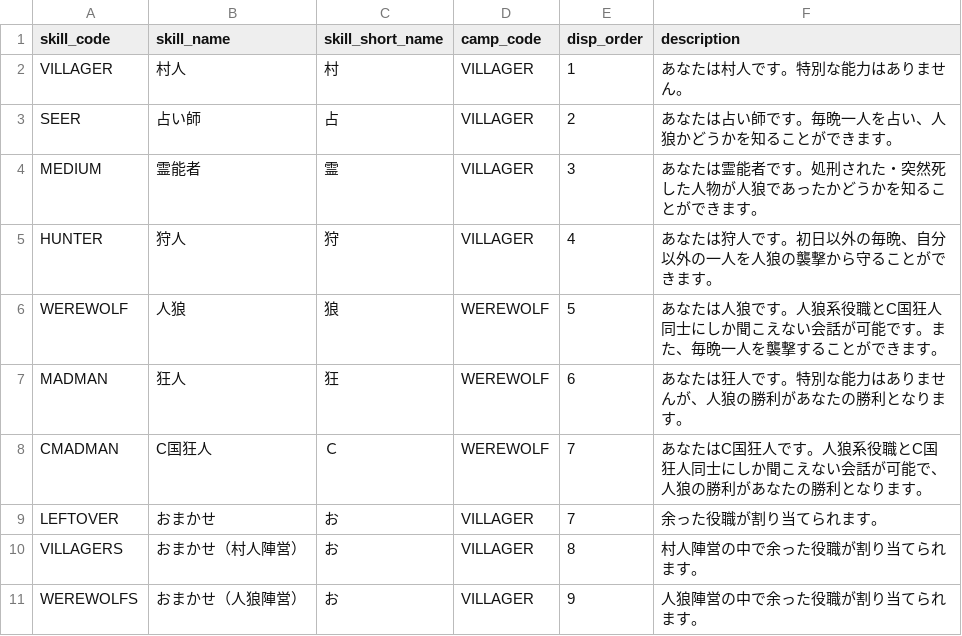
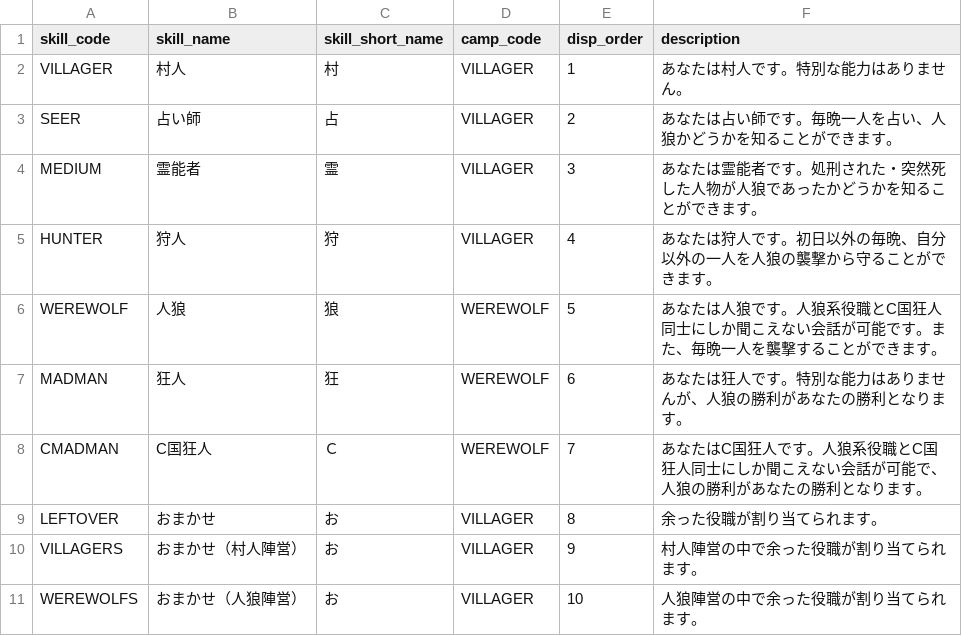
Before and after one commit to h-orito/howling-wolf-api, a TSV file: dbflute_howlingwolfdb/playsql/data/common/tsv/UTF-8/04-SKILL.tsv, drawn as a sheet.

Commit message:
表示順の更新が漏れていた

```diff
--- a/dbflute_howlingwolfdb/playsql/data/common/tsv/UTF-8/04-SKILL.tsv
+++ b/dbflute_howlingwolfdb/playsql/data/common/tsv/UTF-8/04-SKILL.tsv
@@ -8,4 +8,4 @@ MADMAN	狂人	狂	WEREWOLF	6	あなたは狂人です。特別な能力はあり
 CMADMAN	C国狂人	Ｃ	WEREWOLF	7	あなたはC国狂人です。人狼系役職とC国狂人同士にしか聞こえない会話が可能で、人狼の勝利があなたの勝利となります。
-LEFTOVER	おまかせ	お	VILLAGER	7	余った役職が割り当てられます。
-VILLAGERS	おまかせ（村人陣営）	お	VILLAGER	8	村人陣営の中で余った役職が割り当てられます。
-WEREWOLFS	おまかせ（人狼陣営）	お	VILLAGER	9	人狼陣営の中で余った役職が割り当てられます。
+LEFTOVER	おまかせ	お	VILLAGER	8	余った役職が割り当てられます。
+VILLAGERS	おまかせ（村人陣営）	お	VILLAGER	9	村人陣営の中で余った役職が割り当てられます。
+WEREWOLFS	おまかせ（人狼陣営）	お	VILLAGER	10	人狼陣営の中で余った役職が割り当てられます。
```
